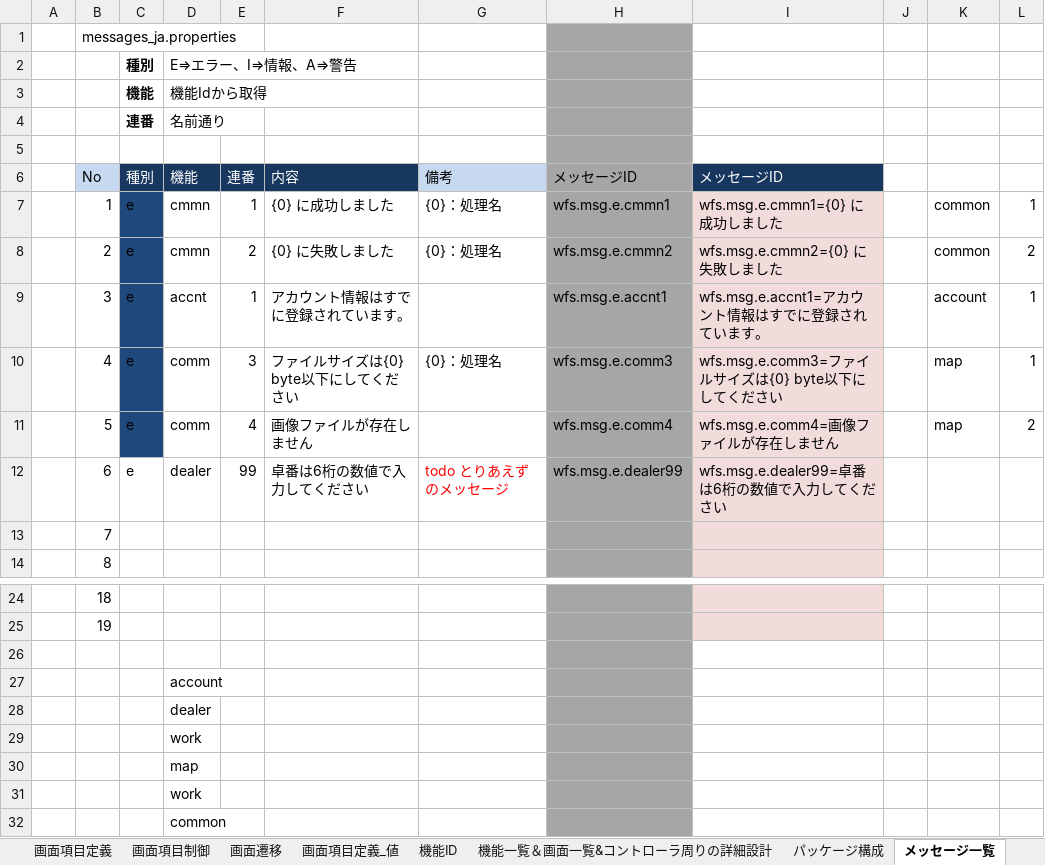
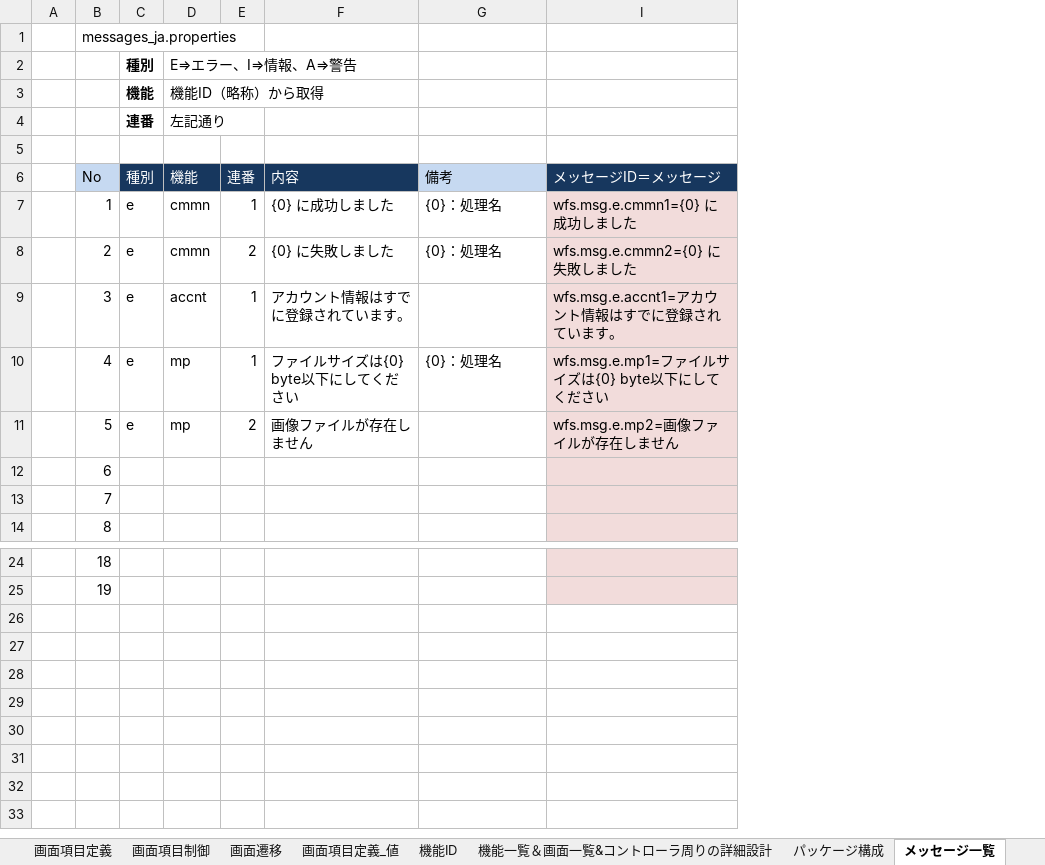
Before and after one commit to gitRock2016/WFS_Design, an Excel workbook: 01.設計/WFS_設計.xlsx, sheet メッセージ一覧, drawn as a sheet; only a part is shown, gaps mark what is left out; values as stored, in another font and other column widths than the file's, no borders; removed rows and columns are numbered as before the commit, all else as after; the diff names each change by its address in the sheet, - before the commit and + after, or states it on an @@ line.

Commit message:
機能IDの見直しにともなうメッセージ一覧シートの更新

```diff
--- a/01.設計/WFS_設計.xlsx (sheet メッセージ一覧)
+++ b/01.設計/WFS_設計.xlsx (sheet メッセージ一覧)
@@ column H hidden, rows 6-11: メッセージID | wfs.msg.e.cmmn1 | wfs.msg.e.cmmn2 | wfs.msg.e.accnt1 | wfs.msg.e.comm3 | wfs.msg.e.comm4 @@
-column J, empty
-column K, rows 7-11: common | common | account | map | map
-column L, rows 7-11: 1 | 2 | 1 | 1 | 2
-D3: 機能Idから取得
+D3: 機能ID（略称）から取得
-D4: 名前通り
+D4: 左記通り
-I6: メッセージID
+I6: メッセージID＝メッセージ
-C7:C11 fill: #1F497D
+C7:C11 fill: none
-D10:D11: comm
+D10:D11: mp
-E10: 3
+E10: 1
-I10: wfs.msg.e.comm3=ファイルサイズは{0} byte以下にしてください
+I10: wfs.msg.e.mp1=ファイルサイズは{0} byte以下にしてください
-E11: 4
+E11: 2
-I11: wfs.msg.e.comm4=画像ファイルが存在しません
+I11: wfs.msg.e.mp2=画像ファイルが存在しません
-row 12:  | 6 | e | dealer | 99 | 卓番は6桁の数値で入力してください | todo とりあえずのメッセージ | wfs.msg.e.dealer99 | wfs.msg.e.dealer99=卓番は6桁の数値で入力してください
+row 12:  | 6
-row 26: (empty)
-row 27:  |  |  | account
-row 28:  |  |  | dealer
-row 29:  |  |  | work
-row 30:  |  |  | map
-row 31:  |  |  | work
-row 32:  |  |  | common
```
Also changed, not shown: sheet メッセージ一覧_value, sheet 機能ID, hidden cells, charts or pictures.
